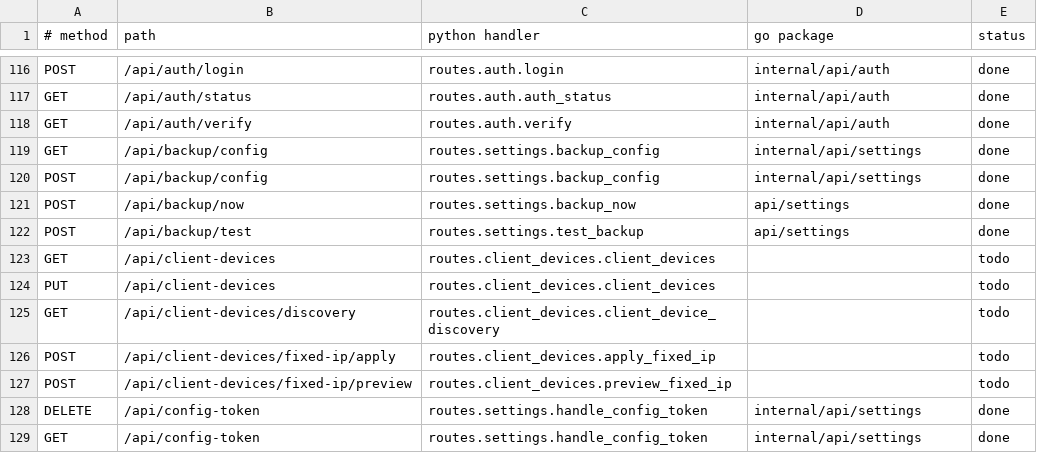
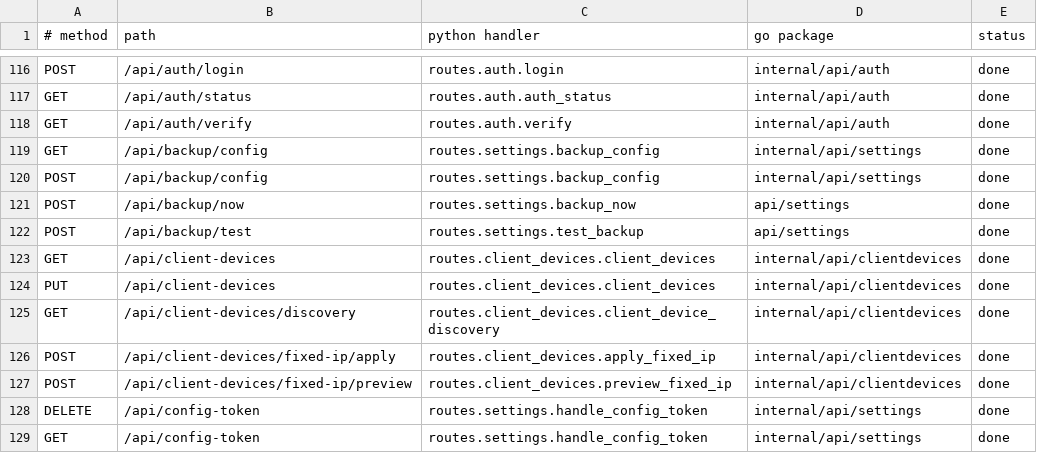
Before and after one commit to thsrite/configflow, a TSV file: server/parity/routes.tsv, drawn as a sheet; only a part is shown, gaps mark what is left out.

```diff
--- a/server/parity/routes.tsv
+++ b/server/parity/routes.tsv
@@ -122,7 +122,7 @@ POST	/api/backup/now	routes.settings.backup_now	api/settings	done
 POST	/api/backup/test	routes.settings.test_backup	api/settings	done
-GET	/api/client-devices	routes.client_devices.client_devices		todo
-PUT	/api/client-devices	routes.client_devices.client_devices		todo
-GET	/api/client-devices/discovery	routes.client_devices.client_device_discovery		todo
-POST	/api/client-devices/fixed-ip/apply	routes.client_devices.apply_fixed_ip		todo
-POST	/api/client-devices/fixed-ip/preview	routes.client_devices.preview_fixed_ip		todo
+GET	/api/client-devices	routes.client_devices.client_devices	internal/api/clientdevices	done
+PUT	/api/client-devices	routes.client_devices.client_devices	internal/api/clientdevices	done
+GET	/api/client-devices/discovery	routes.client_devices.client_device_discovery	internal/api/clientdevices	done
+POST	/api/client-devices/fixed-ip/apply	routes.client_devices.apply_fixed_ip	internal/api/clientdevices	done
+POST	/api/client-devices/fixed-ip/preview	routes.client_devices.preview_fixed_ip	internal/api/clientdevices	done
 DELETE	/api/config-token	routes.settings.handle_config_token	internal/api/settings	done
```
Also changed, not shown: 13 other files.
